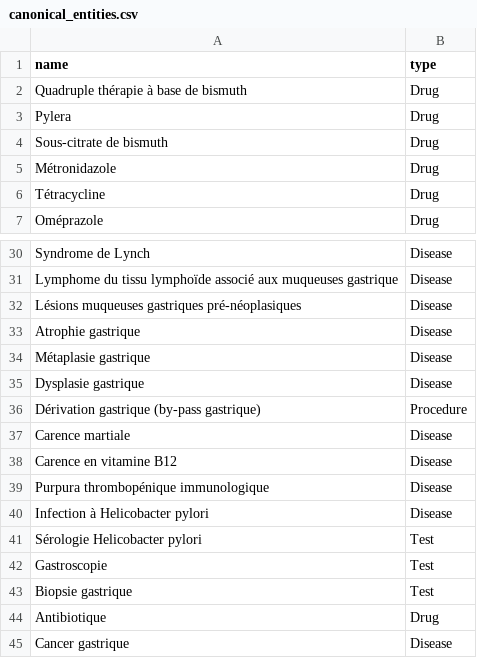
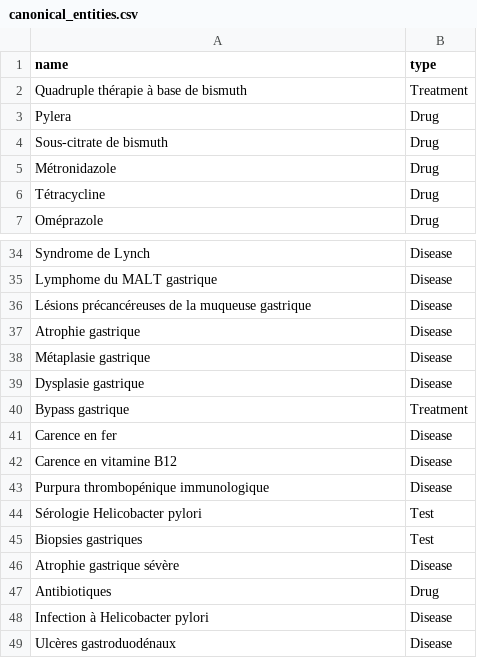
Before and after one commit to GuillaumeZahnd/medical-graph-rag, a CSV file: logs/canonical_entities.csv, drawn as a sheet; only a part is shown, gaps mark what is left out; removed rows and columns are numbered as before the commit, all else as after; the diff covers the shown part only; the diff names each change by its address in the sheet, - before the commit and + after, or states it on an @@ line.

```diff
--- a/logs/canonical_entities.csv
+++ b/logs/canonical_entities.csv
-B2 (type): Drug
+B2 (type): Treatment
-A35 (name): Lymphome du tissu lymphoïde associé aux muqueuses gastrique
+A35 (name): Lymphome du MALT gastrique
-A36 (name): Lésions muqueuses gastriques pré-néoplasiques
+A36 (name): Lésions précancéreuses de la muqueuse gastrique
-row 36: Dérivation gastrique (by-pass gastrique) | Procedure
+row 40: Bypass gastrique | Treatment
-A41 (name): Carence martiale
+A41 (name): Carence en fer
@@ row 41 moved to row 44: Sérologie Helicobacter pylori @@
+row 45: Biopsies gastriques | Test
+row 46: Atrophie gastrique sévère | Disease
+row 47: Antibiotiques | Drug
-row 42: Gastroscopie | Test
-row 43: Biopsie gastrique | Test
-row 44: Antibiotique | Drug
-A49 (name): Cancer gastrique
+A49 (name): Ulcères gastroduodénaux
```
Also changed, not shown: 5 added rows, 1 removed row, 6 moved rows and 4 edited cells elsewhere in this file, 4 other files.
